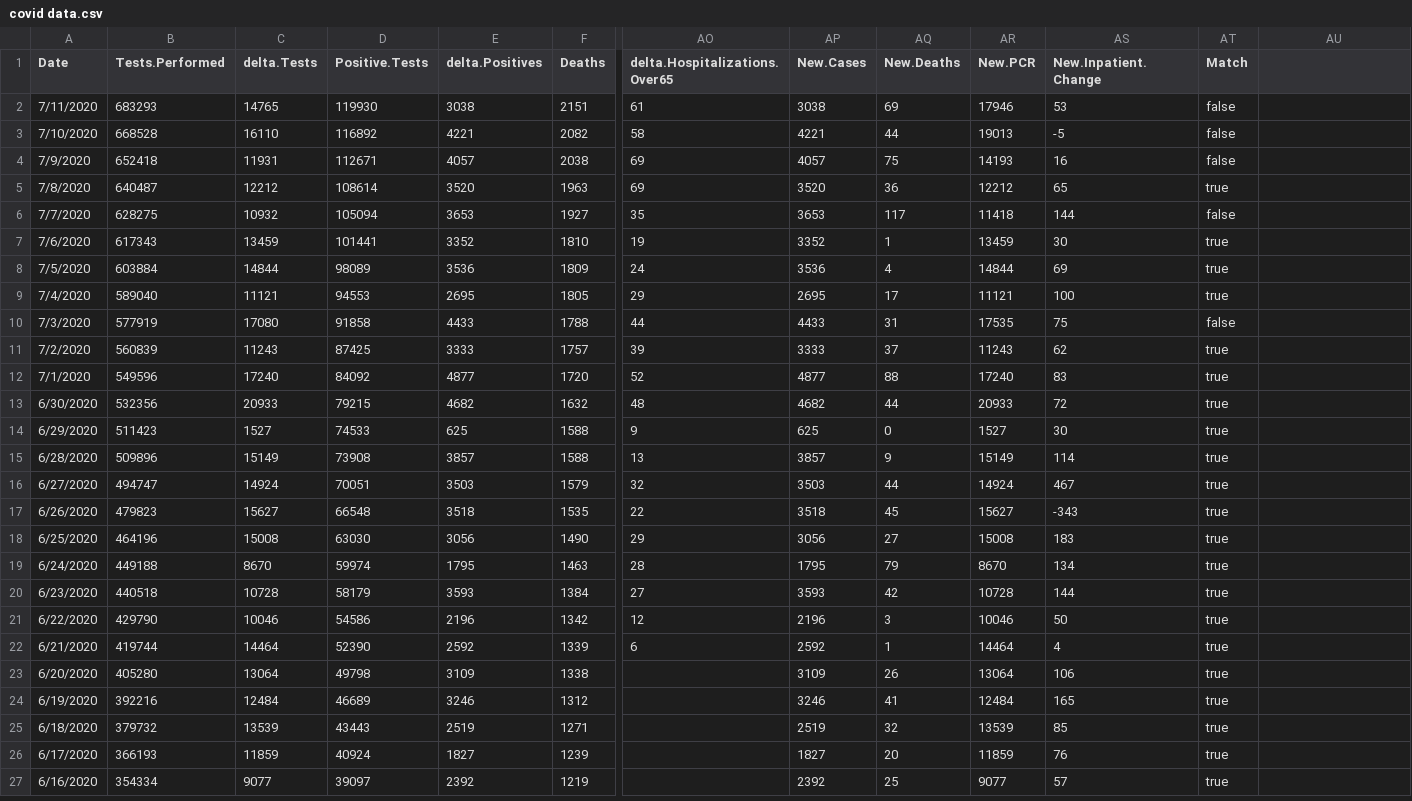
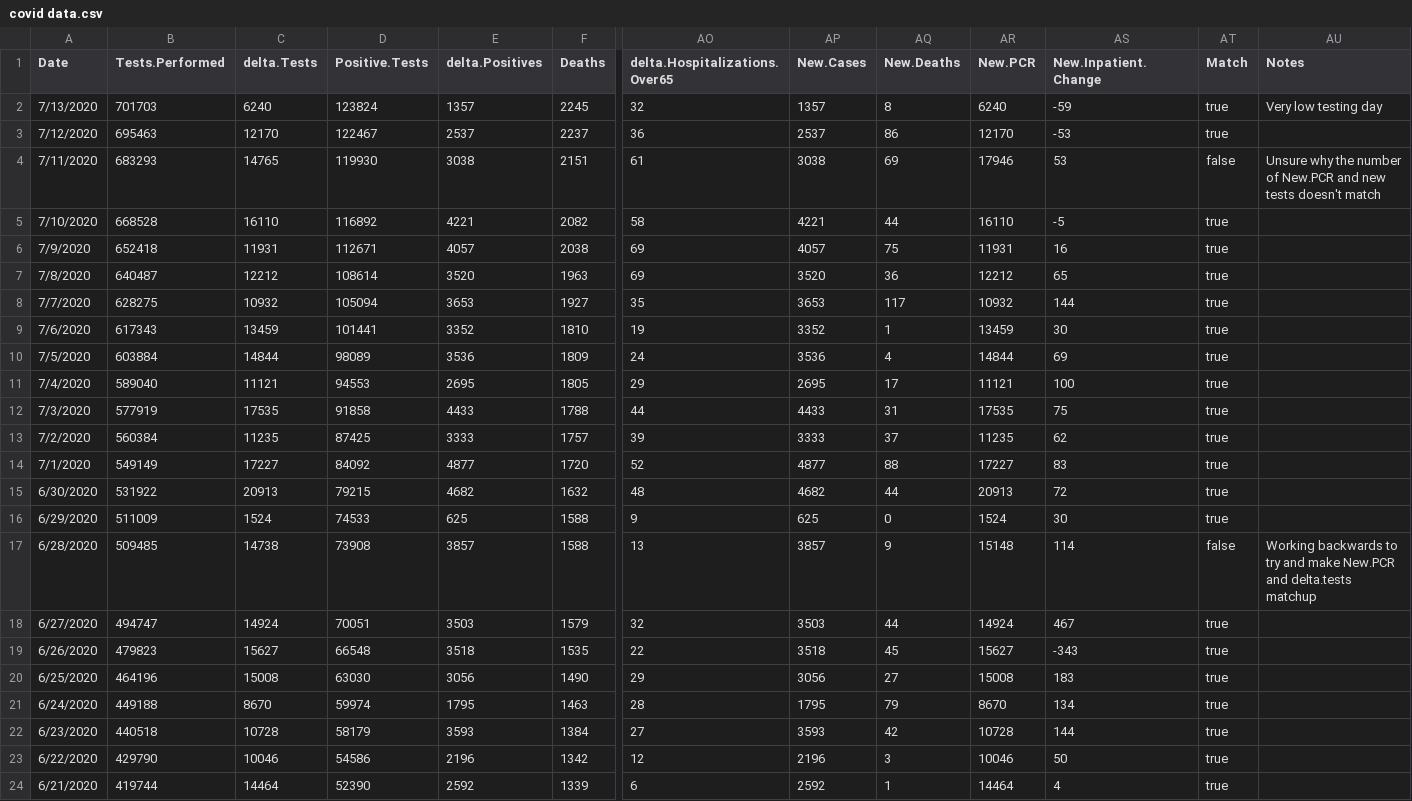
Before and after one commit to Gielpy/COVIDaz, a CSV file: covid data.csv, drawn as a sheet; only a part is shown, gaps mark what is left out; the shorter side is filled out with more unchanged rows; addresses are those after the commit; rows hold the shown columns only; the diff names each change by its address in the sheet, - before the commit and + after, or states it on an @@ line.

```diff
--- a/covid data.csv
+++ b/covid data.csv
-AU1: (empty)
+AU1: Notes
+row 2: 7/13/2020 | 701703 | 6240 | 123824 | 1357 | 2245 | 32 | 1357 | 8 | 6240 | -59 | true | Very low testing day
+row 3: 7/12/2020 | 695463 | 12170 | 122467 | 2537 | 2237 | 36 | 2537 | 86 | 12170 | -53 | true
-AU4 (Notes): (empty)
+AU4 (Notes): Unsure why the number of New.PCR and new tests doesn't match
-AR5 (New.PCR): 19013
+AR5 (New.PCR): 16110
-AT5:AT6 (Match): false
+AT5:AT6 (Match): true
-AR6 (New.PCR): 14193
+AR6 (New.PCR): 11931
-AR8 (New.PCR): 11418
+AR8 (New.PCR): 10932
-AT8 (Match): false
+AT8 (Match): true
-C12 (delta.Tests): 17080
+C12 (delta.Tests): 17535
-AT12 (Match): false
+AT12 (Match): true
-B13 (Tests.Performed): 560839
+B13 (Tests.Performed): 560384
-C13 (delta.Tests): 11243
+C13 (delta.Tests): 11235
-AR13 (New.PCR): 11243
+AR13 (New.PCR): 11235
-B14 (Tests.Performed): 549596
+B14 (Tests.Performed): 549149
-C14 (delta.Tests): 17240
+C14 (delta.Tests): 17227
-AR14 (New.PCR): 17240
+AR14 (New.PCR): 17227
-B15 (Tests.Performed): 532356
+B15 (Tests.Performed): 531922
-C15 (delta.Tests): 20933
+C15 (delta.Tests): 20913
-AR15 (New.PCR): 20933
+AR15 (New.PCR): 20913
-B16 (Tests.Performed): 511423
+B16 (Tests.Performed): 511009
-C16 (delta.Tests): 1527
+C16 (delta.Tests): 1524
-AR16 (New.PCR): 1527
+AR16 (New.PCR): 1524
-B17 (Tests.Performed): 509896
+B17 (Tests.Performed): 509485
-C17 (delta.Tests): 15149
+C17 (delta.Tests): 14738
-AR17 (New.PCR): 15149
+AR17 (New.PCR): 15148
-AT17 (Match): true
+AT17 (Match): false
-AU17 (Notes): (empty)
+AU17 (Notes): Working backwards to try and make New.PCR and delta.tests matchup
```
Also changed, not shown: 17 other files.
